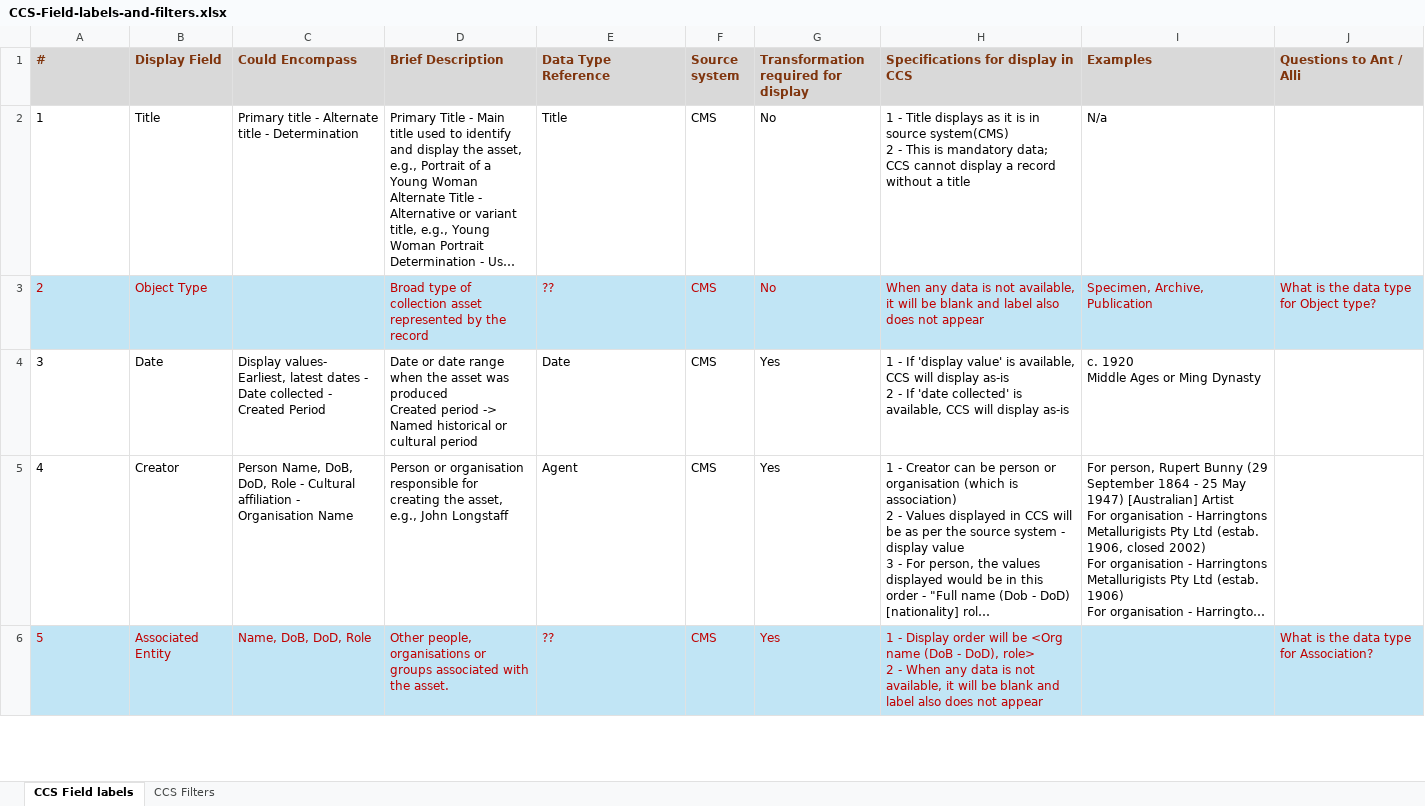
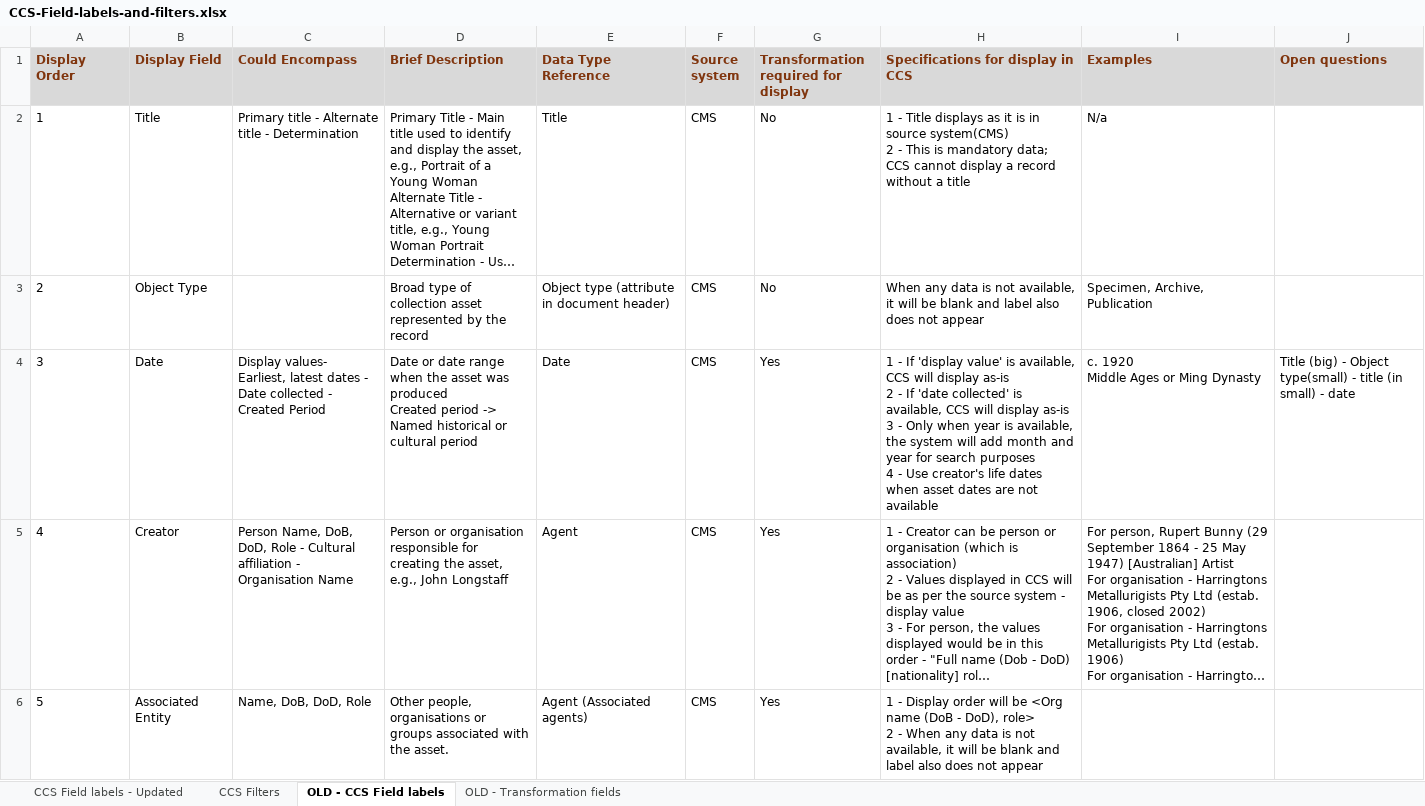
Before and after one commit to dnbl0/CCS-Static-latest, an Excel workbook: ead-ccs-test/data/CCS-Field-labels-and-filters.xlsx, sheet OLD - CCS Field labels, drawn as a sheet; only a part is shown; long unchanged cells end in …; values as stored, in another font and other column widths than the file's, no borders; ↵ is a line break in a cell; the diff covers the shown part only; the diff names each change by its address in the sheet, - before the commit and + after, or states it on an @@ line.

```diff
--- a/ead-ccs-test/data/CCS-Field-labels-and-filters.xlsx (sheet OLD - CCS Field labels)
+++ b/ead-ccs-test/data/CCS-Field-labels-and-filters.xlsx (sheet OLD - CCS Field labels)
-sheet tab: CCS Field labels
+sheet tab: OLD - CCS Field labels
+sheet tab: CCS Field labels - Updated
+sheet tab: OLD - Transformation fields
@@ sheet tab order changed: CCS Field labels - Updated | CCS Filters | OLD - CCS Field labels | OLD - Transformation fields @@
-A1: #
+A1: Display Order
-J1: Questions to Ant / Alli
+J1: Open questions
-A3:J3 fill: #C1E5F5
+A3:J3 fill: none
-A3:B3 text colour: #C00000
+A3:B3 text colour: black
-D3:I3 text colour: #C00000
+D3:I3 text colour: black
-E3 (Data Type Reference): ??
+E3 (Data Type Reference): Object type (attribute in document header)
-J3 (Open questions): What is the data type for Object type?
+J3 (Open questions): (empty)
-H4: …display as-is
+H4: …display as-is ↵ 3 - Only when year is available, the system will add month and year for search purposes ↵ 4 - Use creator's life dates when asset dates are not available
-J4 (Open questions): (empty)
+J4 (Open questions): Title (big) - Object type(small) - title (in small) - date
-A6:J6 fill: #C1E5F5
+A6:J6 fill: none
-A6:H6 text colour: #C00000
+A6:H6 text colour: black
-E6 (Data Type Reference): ??
+E6 (Data Type Reference): Agent (Associated agents)
-J6 (Open questions): What is the data type for Association?
+J6 (Open questions): (empty)
```
Also changed, not shown: 18 edited cells and cell formats elsewhere in this sheet, sheet CCS Filters, hidden cells, 37 other files.
